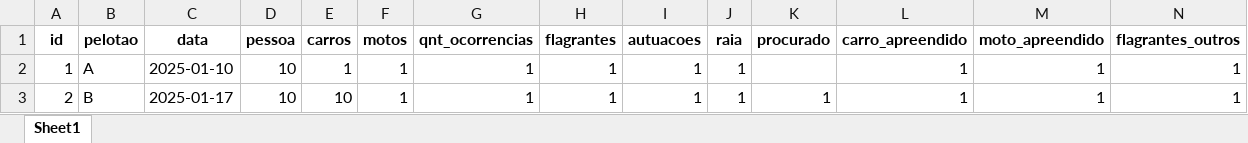
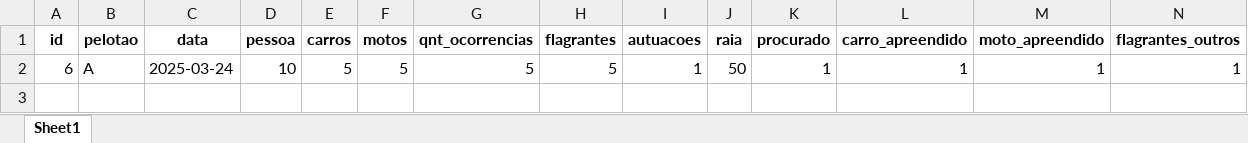
Before and after one commit to juliocoelho88/contagem_diaria, an Excel workbook: contagem_diaria_export.xlsx, sheet Sheet1, drawn as a sheet; only a part is shown; values as stored, in another font and other column widths than the file's, no borders; removed rows and columns are numbered as before the commit, all else as after; rows hold the shown columns only; the diff names each change by its address in the sheet, - before the commit and + after, or states it on an @@ line.

```diff
--- a/contagem_diaria_export.xlsx (sheet Sheet1)
+++ b/contagem_diaria_export.xlsx (sheet Sheet1)
-row 2: 1 | A | 2025-01-10 | 10 | 1 | 1 | 1 | 1 | 1 | 1 |  | 1 | 1 | 1
-row 3: 2 | B | 2025-01-17 | 10 | 10 | 1 | 1 | 1 | 1 | 1 | 1 | 1 | 1 | 1
+row 2: 6 | A | 2025-03-24 | 10 | 5 | 5 | 5 | 5 | 1 | 50 | 1 | 1 | 1 | 1
```
Also changed, not shown: 1 other file.
